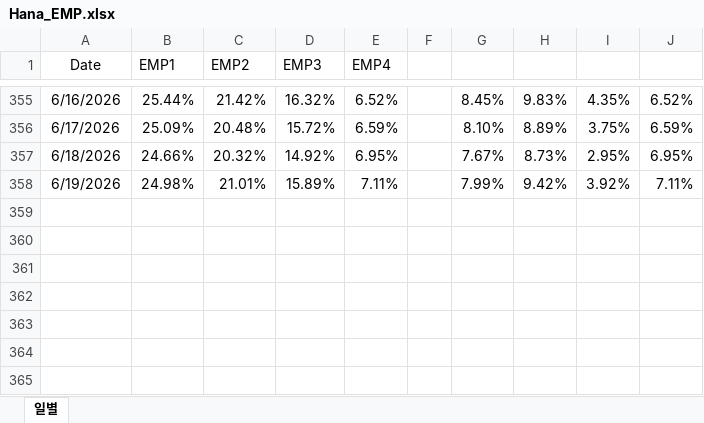
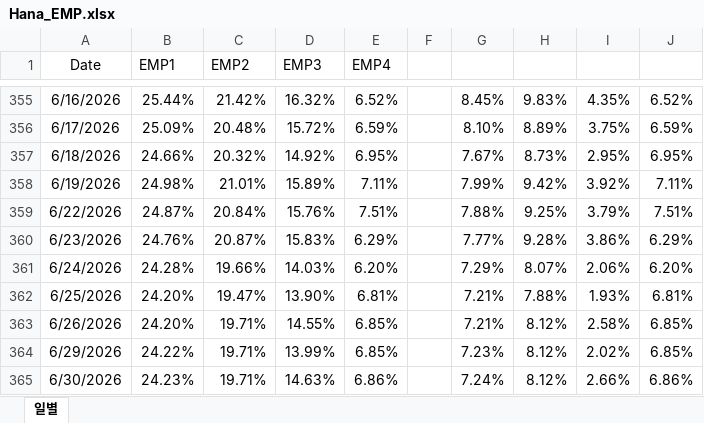
Before and after one commit to hyunsu6297/fund_returns_daily, an Excel workbook: Hana_EMP.xlsx, sheet 일별, drawn as a sheet; only a part is shown, gaps mark what is left out; values as stored, in another font and other column widths than the file's, no borders; table styles not drawn; the diff names each change by its address in the sheet, - before the commit and + after, or states it on an @@ line.

```diff
--- a/Hana_EMP.xlsx (sheet 일별)
+++ b/Hana_EMP.xlsx (sheet 일별)
+row 359: 6/22/2026 | 24.87% | 20.84% | 15.76% | 7.51% |  | 7.88% | 9.25% | 3.79% | 7.51%
+row 360: 6/23/2026 | 24.76% | 20.87% | 15.83% | 6.29% |  | 7.77% | 9.28% | 3.86% | 6.29%
+row 361: 6/24/2026 | 24.28% | 19.66% | 14.03% | 6.20% |  | 7.29% | 8.07% | 2.06% | 6.20%
+row 362: 6/25/2026 | 24.20% | 19.47% | 13.90% | 6.81% |  | 7.21% | 7.88% | 1.93% | 6.81%
+row 363: 6/26/2026 | 24.20% | 19.71% | 14.55% | 6.85% |  | 7.21% | 8.12% | 2.58% | 6.85%
+row 364: 6/29/2026 | 24.22% | 19.71% | 13.99% | 6.85% |  | 7.23% | 8.12% | 2.02% | 6.85%
+row 365: 6/30/2026 | 24.23% | 19.71% | 14.63% | 6.86% |  | 7.24% | 8.12% | 2.66% | 6.86%
```
Also changed, not shown: bm.xlsx.
